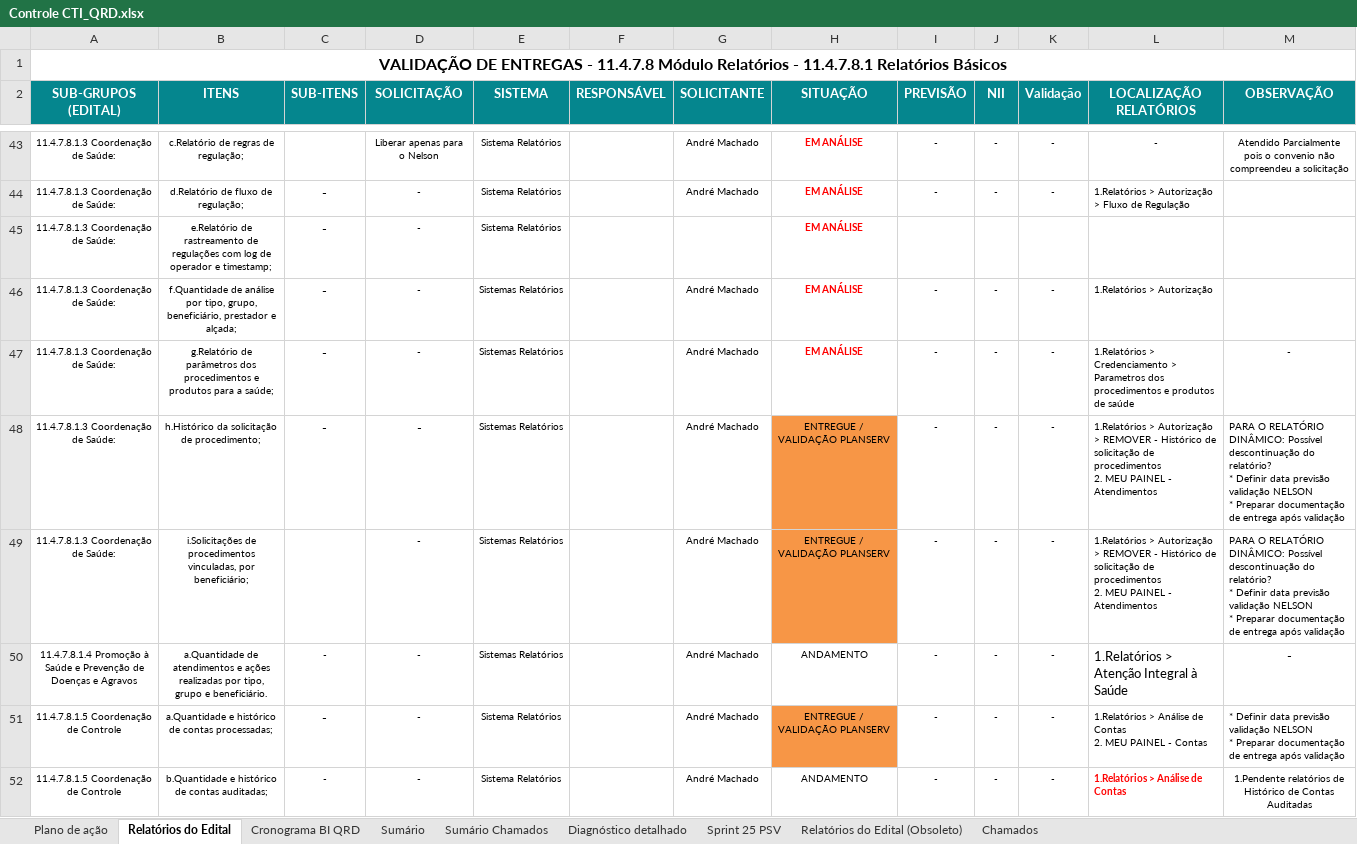
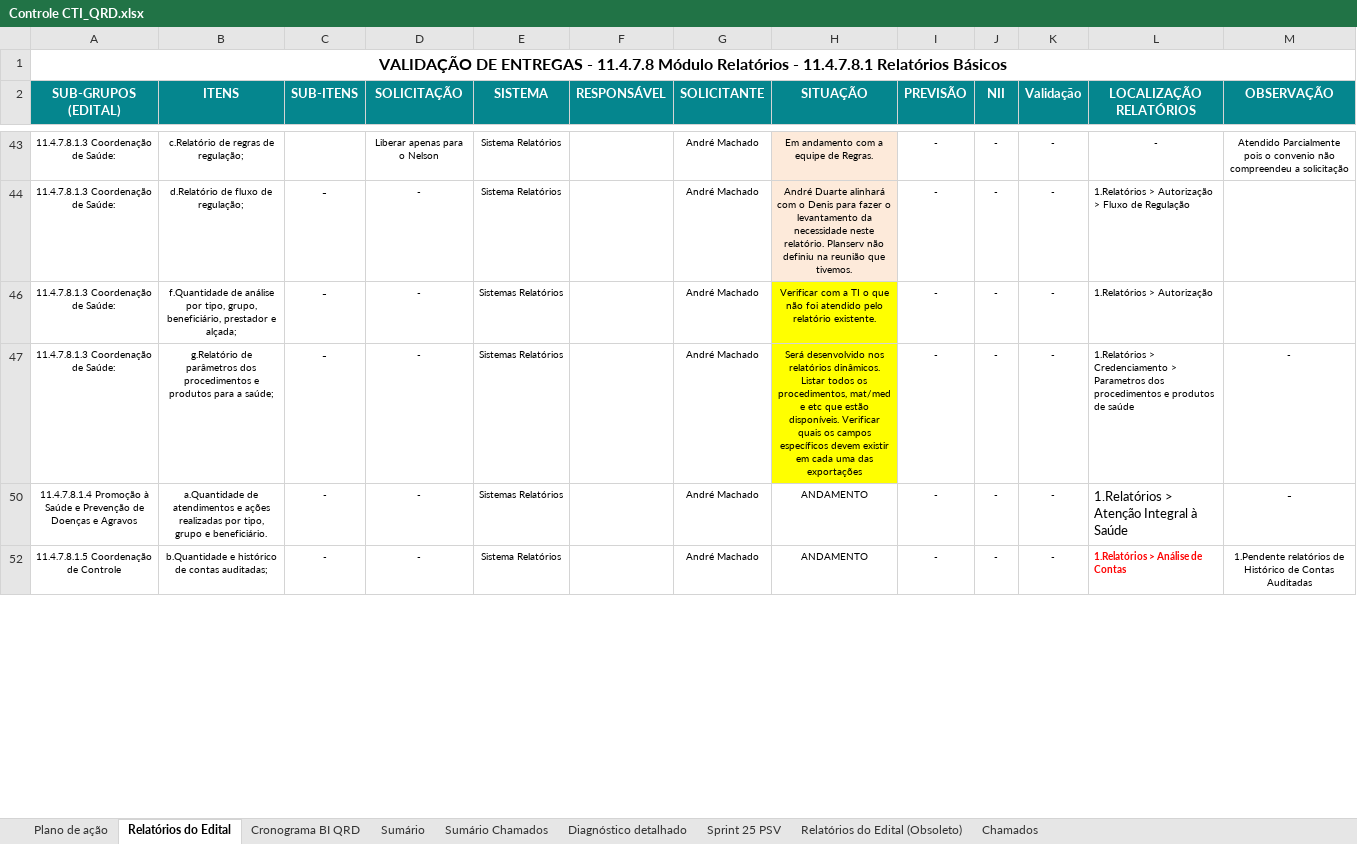
Before and after one commit to Nmuaddib/RGitRep, an Excel workbook: Arquivos Externos/Controle CTI_QRD.xlsx, sheet Relatórios do Edital, drawn as a sheet; only a part is shown, gaps mark what is left out; values as stored, in another font and other column widths than the file's, no borders; conditional formats not drawn; ↵ is a line break in a cell; the diff covers the shown part only; the diff names each change by its address in the sheet, - before the commit and + after, or states it on an @@ line.

```diff
--- a/Arquivos Externos/Controle CTI_QRD.xlsx (sheet Relatórios do Edital)
+++ b/Arquivos Externos/Controle CTI_QRD.xlsx (sheet Relatórios do Edital)
-H43 (SITUAÇÃO): EM ANÁLISE
+H43 (SITUAÇÃO): Em andamento com a equipe de Regras.
@@ H43:H44 bold: on → off, text colour: #FF0000 → black, fill: none → #FDEADA @@
-H44 (SITUAÇÃO): EM ANÁLISE
+H44 (SITUAÇÃO): André Duarte alinhará com o Denis para fazer o levantamento da necessidade neste relatório. Planserv não definiu na reunião que tivemos.
-row 45: 11.4.7.8.1.3 Coordenação de Saúde: | e.Relatório de rastreamento de regulações com log de operador e timestamp; | - | - | Sistema Relatórios |  |  | EM ANÁLISE
-H46 (SITUAÇÃO): EM ANÁLISE
+H46 (SITUAÇÃO): Verificar com a TI o que não foi atendido pelo relatório existente.
@@ H46:H47 fill: none → #FFFF00, bold: on → off, text colour: #FF0000 → black @@
-H47 (SITUAÇÃO): EM ANÁLISE
+H47 (SITUAÇÃO): Será desenvolvido nos relatórios dinâmicos. Listar todos os procedimentos, mat/med e etc que estão disponíveis. Verificar quais os campos específicos devem existir em cada uma das exportações
@@ row 48 hidden: 11.4.7.8.1.3 Coordenação de Saúde: | h.Histórico da solicitação de procedimento; | - | - | Sistemas Relatórios |  | André Machado | ENTREGUE / VALIDAÇÃO PLANSERV | - | - | - | 1.Relatórios > Autorização > REMOVER - Histórico de solicitação de procedimentos ↵ 2. MEU PAINEL - Atendimentos | PARA O RELATÓRIO DINÂMICO: Possível descontinuação do relatório? ↵ * Definir data previsão validação NELSON ↵ * Preparar documentação de entrega após validação @@
@@ row 49 hidden: 11.4.7.8.1.3 Coordenação de Saúde: | i.Solicitações de procedimentos vinculadas, por beneficiário; |  | - | Sistemas Relatórios |  | André Machado | ENTREGUE / VALIDAÇÃO PLANSERV | - | - | - | 1.Relatórios > Autorização > REMOVER - Histórico de solicitação de procedimentos ↵ 2. MEU PAINEL - Atendimentos | PARA O RELATÓRIO DINÂMICO: Possível descontinuação do relatório? ↵ * Definir data previsão validação NELSON ↵ * Preparar documentação de entrega após validação @@
@@ row 51 hidden: 11.4.7.8.1.5 Coordenação de Controle | a.Quantidade e histórico de contas processadas; | - | - | Sistema Relatórios |  | André Machado | ENTREGUE / VALIDAÇÃO PLANSERV | - | - | - | 1.Relatórios > Análise de Contas ↵ 2. MEU PAINEL - Contas | * Definir data previsão validação NELSON ↵ * Preparar documentação de entrega após validação @@
```
Also changed, not shown: 3 removed rows, 41 hidden or unhidden rows, 3 edited cells and cell formats elsewhere in this sheet, sheet Sumário, sheet Plano de ação, hidden cells, charts or pictures, Arquivos Externos/Relatório Resultado BI - Agosto.xlsx.
